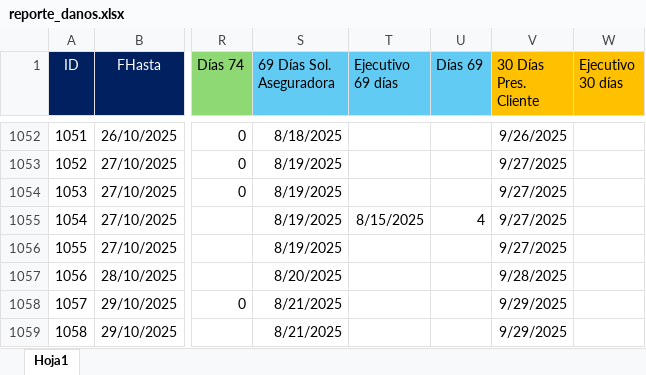
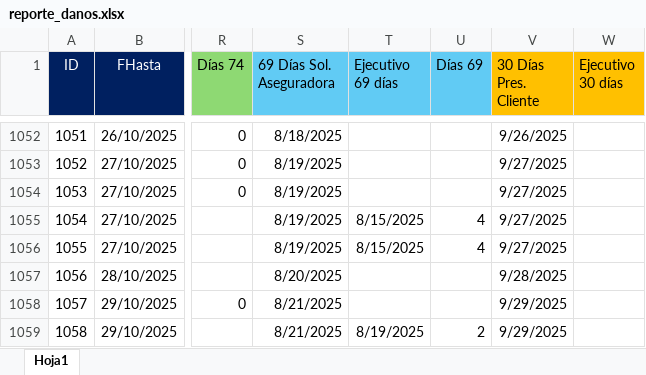
Before and after one commit to lair65/dashboard-danos-seguimiento, an Excel workbook: reporte_danos.xlsx, sheet Hoja1, drawn as a sheet; only a part is shown, gaps mark what is left out; values as stored, in another font and other column widths than the file's, no borders; the diff covers the shown part only; the diff names each change by its address in the sheet, - before the commit and + after, or states it on an @@ line.

```diff
--- a/reporte_danos.xlsx (sheet Hoja1)
+++ b/reporte_danos.xlsx (sheet Hoja1)
-T1056 (Ejecutivo 69 días): (empty)
+T1056 (Ejecutivo 69 días): 8/15/2025
-U1056 (Días 69): (empty)
+U1056 (Días 69): 4
-T1059 (Ejecutivo 69 días): (empty)
+T1059 (Ejecutivo 69 días): 8/19/2025
-U1059 (Días 69): (empty)
+U1059 (Días 69): 2
```
Also changed, not shown: 15 edited cells and cell formats elsewhere in this sheet, 1 other file.
